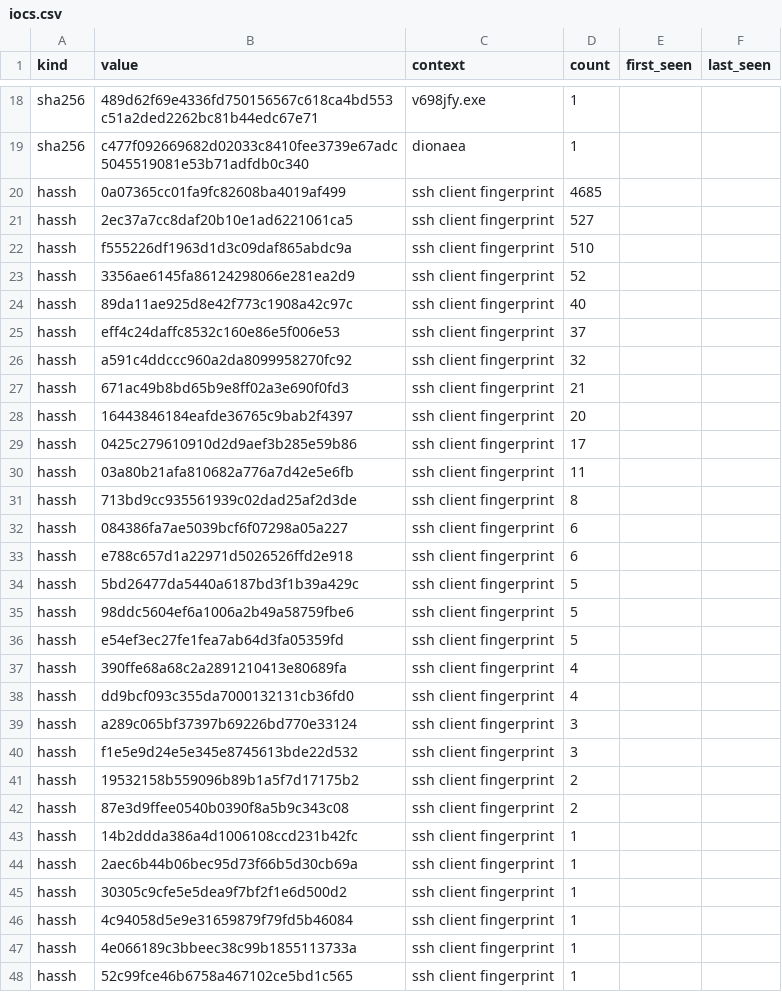
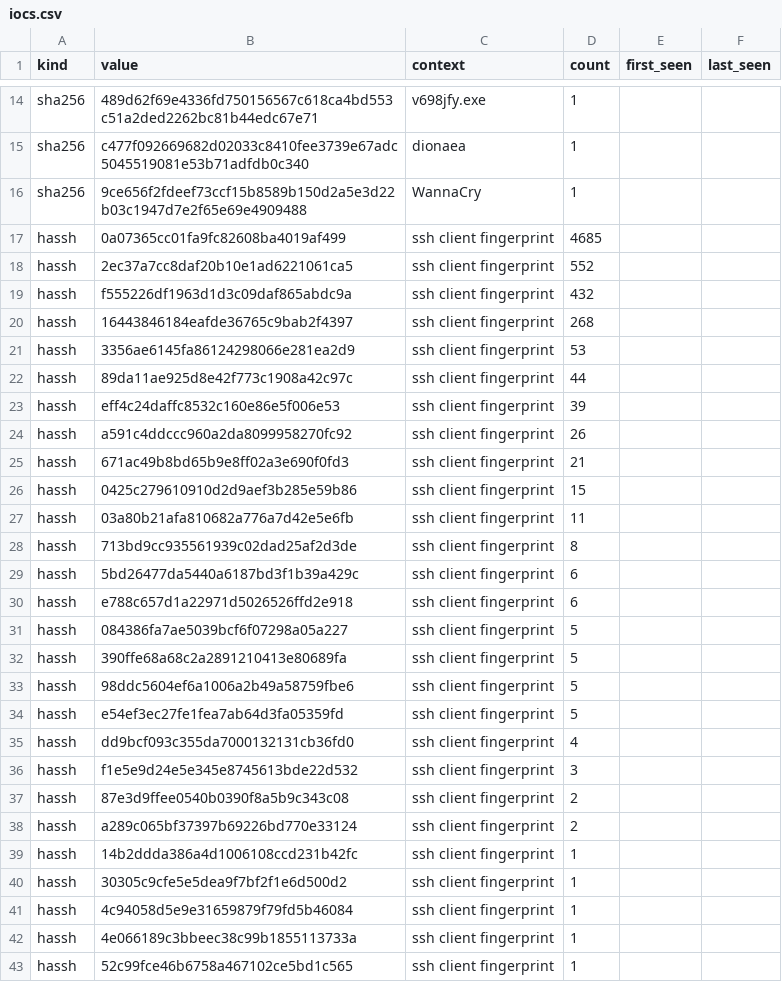
Before and after one commit to unerror/security, a CSV file: feeds/honeypot/iocs.csv, drawn as a sheet; only a part is shown, gaps mark what is left out; the diff covers the shown part only.

```diff
--- a/feeds/honeypot/iocs.csv
+++ b/feeds/honeypot/iocs.csv
@@ -19,27 +15,26 @@ sha256,489d62f69e4336fd750156567c618ca4bd553c51a2ded2262bc81b44edc67e71,v698jfy.
 sha256,c477f092669682d02033c8410fee3739e67adc5045519081e53b71adfdb0c340,dionaea,1,,
+sha256,9ce656f2fdeef73ccf15b8589b150d2a5e3d22b03c1947d7e2f65e69e4909488,WannaCry,1,,
 hassh,0a07365cc01fa9fc82608ba4019af499,ssh client fingerprint,4685,,
-hassh,2ec37a7cc8daf20b10e1ad6221061ca5,ssh client fingerprint,527,,
-hassh,f555226df1963d1d3c09daf865abdc9a,ssh client fingerprint,510,,
-hassh,3356ae6145fa86124298066e281ea2d9,ssh client fingerprint,52,,
-hassh,89da11ae925d8e42f773c1908a42c97c,ssh client fingerprint,40,,
-hassh,eff4c24daffc8532c160e86e5f006e53,ssh client fingerprint,37,,
-hassh,a591c4ddccc960a2da8099958270fc92,ssh client fingerprint,32,,
+hassh,2ec37a7cc8daf20b10e1ad6221061ca5,ssh client fingerprint,552,,
+hassh,f555226df1963d1d3c09daf865abdc9a,ssh client fingerprint,432,,
+hassh,16443846184eafde36765c9bab2f4397,ssh client fingerprint,268,,
+hassh,3356ae6145fa86124298066e281ea2d9,ssh client fingerprint,53,,
+hassh,89da11ae925d8e42f773c1908a42c97c,ssh client fingerprint,44,,
+hassh,eff4c24daffc8532c160e86e5f006e53,ssh client fingerprint,39,,
+hassh,a591c4ddccc960a2da8099958270fc92,ssh client fingerprint,26,,
 hassh,671ac49b8bd65b9e8ff02a3e690f0fd3,ssh client fingerprint,21,,
-hassh,16443846184eafde36765c9bab2f4397,ssh client fingerprint,20,,
-hassh,0425c279610910d2d9aef3b285e59b86,ssh client fingerprint,17,,
+hassh,0425c279610910d2d9aef3b285e59b86,ssh client fingerprint,15,,
 hassh,03a80b21afa810682a776a7d42e5e6fb,ssh client fingerprint,11,,
 hassh,713bd9cc935561939c02dad25af2d3de,ssh client fingerprint,8,,
-hassh,084386fa7ae5039bcf6f07298a05a227,ssh client fingerprint,6,,
+hassh,5bd26477da5440a6187bd3f1b39a429c,ssh client fingerprint,6,,
 hassh,e788c657d1a22971d5026526ffd2e918,ssh client fingerprint,6,,
-hassh,5bd26477da5440a6187bd3f1b39a429c,ssh client fingerprint,5,,
+hassh,084386fa7ae5039bcf6f07298a05a227,ssh client fingerprint,5,,
+hassh,390ffe68a68c2a2891210413e80689fa,ssh client fingerprint,5,,
 hassh,98ddc5604ef6a1006a2b49a58759fbe6,ssh client fingerprint,5,,
 hassh,e54ef3ec27fe1fea7ab64d3fa05359fd,ssh client fingerprint,5,,
-hassh,390ffe68a68c2a2891210413e80689fa,ssh client fingerprint,4,,
 hassh,dd9bcf093c355da7000132131cb36fd0,ssh client fingerprint,4,,
-hassh,a289c065bf37397b69226bd770e33124,ssh client fingerprint,3,,
 hassh,f1e5e9d24e5e345e8745613bde22d532,ssh client fingerprint,3,,
-hassh,19532158b559096b89b1a5f7d17175b2,ssh client fingerprint,2,,
 hassh,87e3d9ffee0540b0390f8a5b9c343c08,ssh client fingerprint,2,,
+hassh,a289c065bf37397b69226bd770e33124,ssh client fingerprint,2,,
 hassh,14b2ddda386a4d1006108ccd231b42fc,ssh client fingerprint,1,,
-hassh,2aec6b44b06bec95d73f66b5d30cb69a,ssh client fingerprint,1,,
 hassh,30305c9cfe5e5dea9f7bf2f1e6d500d2,ssh client fingerprint,1,,
```
Also changed, not shown: 6 removed rows elsewhere in this file, 16 other files.
